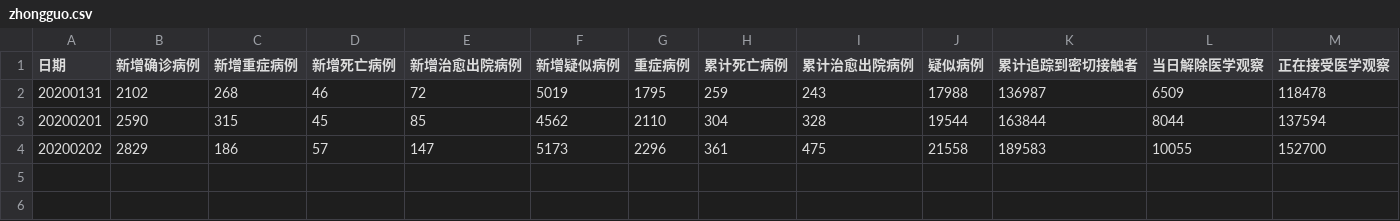
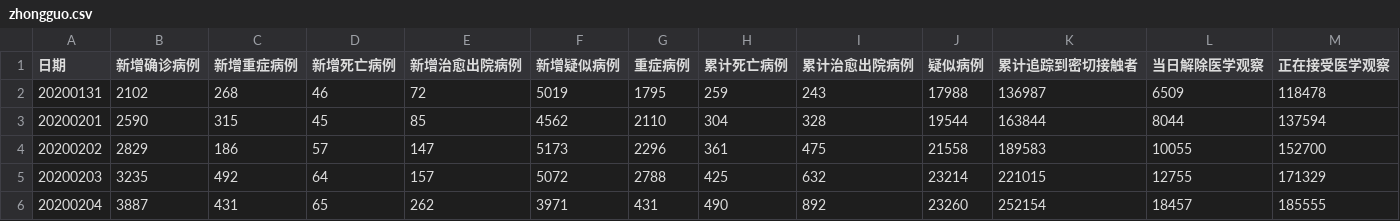
Before and after one commit to aadebuger/wuhan, a CSV file: zhongguo.csv, drawn as a sheet.

Commit message:
me home

```diff
--- a/zhongguo.csv
+++ b/zhongguo.csv
@@ -4 +4,3 @@
 20200202,2829,186,57,147,5173,2296,361,475,21558,189583,10055,152700
+20200203,3235,492,64,157,5072,2788,425,632,23214,221015,12755,171329
+20200204,3887,431,65,262,3971,431,490,892,23260,252154,18457,185555
```
